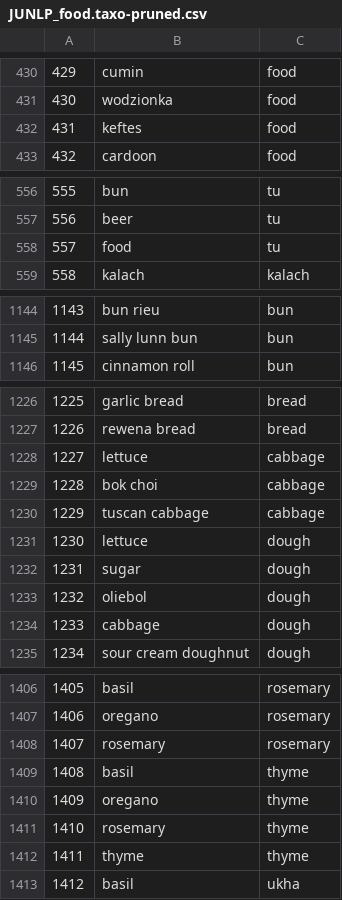
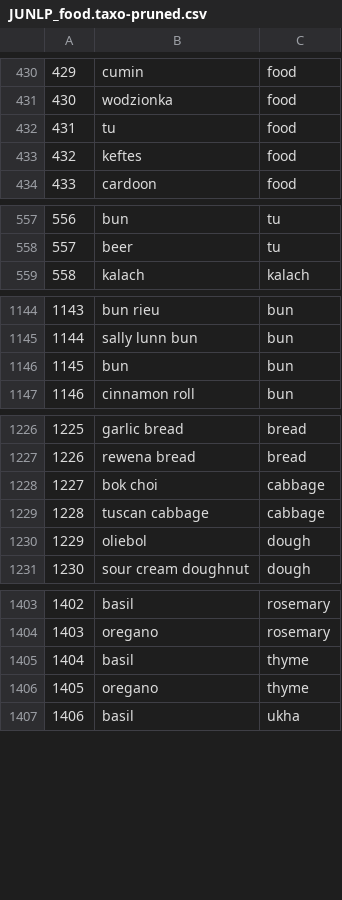
Before and after one commit to uhh-lt/Taxonomy_Refinement_Embeddings, a CSV file: out/systems/JUNLP/EN/JUNLP_food.taxo-pruned.csv, drawn as a sheet; only a part is shown, gaps mark what is left out; removed rows and columns are numbered as before the commit, all else as after; the diff covers the shown part only; the diff names each change by its address in the sheet, - before the commit and + after, or states it on an @@ line.

```diff
--- a/out/systems/JUNLP/EN/JUNLP_food.taxo-pruned.csv
+++ b/out/systems/JUNLP/EN/JUNLP_food.taxo-pruned.csv
+row 432: 431 | tu | food
@@ column A renumbered from row 433 down @@
-row 558: 557 | food | tu
+row 1146: 1145 | bun | bun
-row 1228: 1227 | lettuce | cabbage
-row 1231: 1230 | lettuce | dough
-row 1232: 1231 | sugar | dough
-row 1234: 1233 | cabbage | dough
-row 1408: 1407 | rosemary | rosemary
-row 1411: 1410 | rosemary | thyme
-row 1412: 1411 | thyme | thyme
```
Also changed, not shown: 2 added rows and 2 removed rows elsewhere in this file, out/systems/JUNLP/EN/JUNLP_food.taxo-pruned.csv-cleaned.csv, 4 other files.
